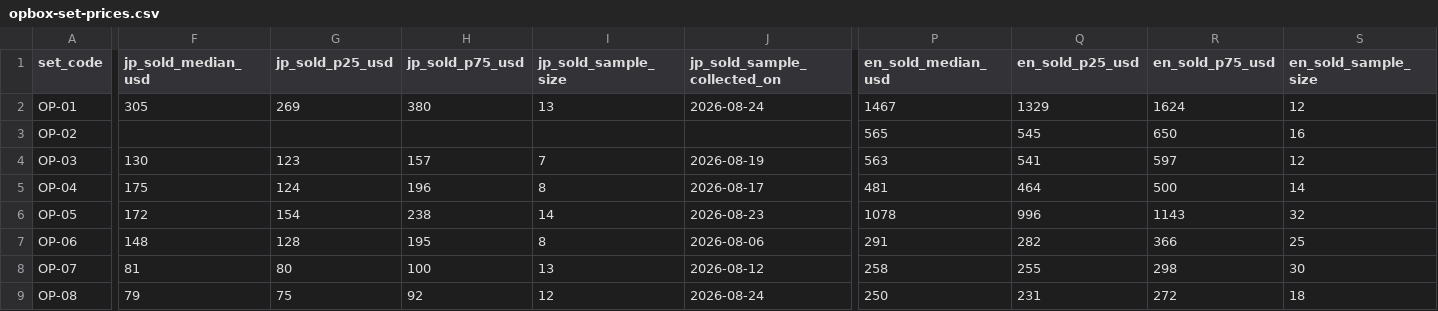
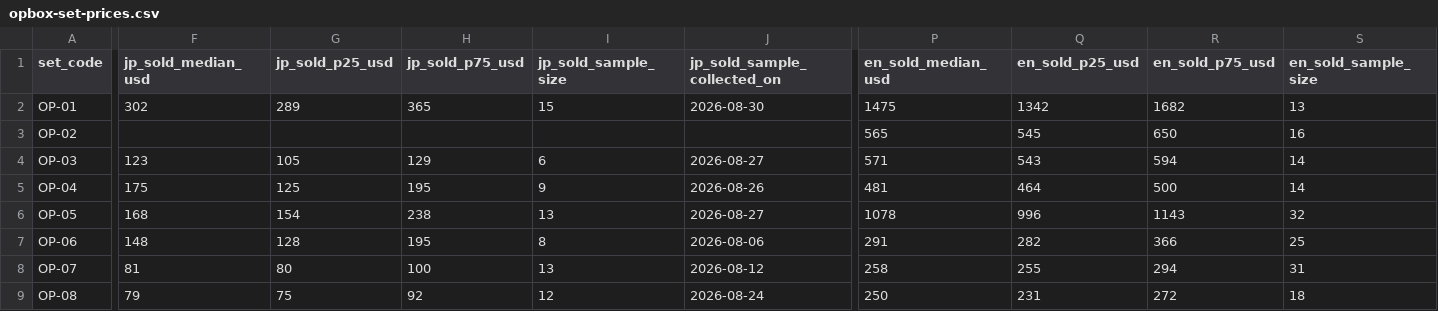
Before and after one commit to gsa-svg/k-tcg-quant, a CSV file: opbox-set-prices.csv, drawn as a sheet; only a part is shown, gaps mark what is left out; the diff covers the shown part only; the diff names each change by its address in the sheet, - before the commit and + after, or states it on an @@ line.

```diff
--- a/opbox-set-prices.csv
+++ b/opbox-set-prices.csv
-F2 (jp_sold_median_usd): 305
+F2 (jp_sold_median_usd): 302
-G2 (jp_sold_p25_usd): 269
+G2 (jp_sold_p25_usd): 289
-H2 (jp_sold_p75_usd): 380
+H2 (jp_sold_p75_usd): 365
-I2 (jp_sold_sample_size): 13
+I2 (jp_sold_sample_size): 15
-J2 (jp_sold_sample_collected_on): 2026-08-24
+J2 (jp_sold_sample_collected_on): 2026-08-30
-P2 (en_sold_median_usd): 1467
+P2 (en_sold_median_usd): 1475
-Q2 (en_sold_p25_usd): 1329
+Q2 (en_sold_p25_usd): 1342
-R2 (en_sold_p75_usd): 1624
+R2 (en_sold_p75_usd): 1682
-S2 (en_sold_sample_size): 12
+S2 (en_sold_sample_size): 13
-F4 (jp_sold_median_usd): 130
+F4 (jp_sold_median_usd): 123
-G4 (jp_sold_p25_usd): 123
+G4 (jp_sold_p25_usd): 105
-H4 (jp_sold_p75_usd): 157
+H4 (jp_sold_p75_usd): 129
-I4 (jp_sold_sample_size): 7
+I4 (jp_sold_sample_size): 6
-J4 (jp_sold_sample_collected_on): 2026-08-19
+J4 (jp_sold_sample_collected_on): 2026-08-27
-P4 (en_sold_median_usd): 563
+P4 (en_sold_median_usd): 571
-Q4 (en_sold_p25_usd): 541
+Q4 (en_sold_p25_usd): 543
-R4 (en_sold_p75_usd): 597
+R4 (en_sold_p75_usd): 594
-S4 (en_sold_sample_size): 12
+S4 (en_sold_sample_size): 14
-G5 (jp_sold_p25_usd): 124
+G5 (jp_sold_p25_usd): 125
-H5 (jp_sold_p75_usd): 196
+H5 (jp_sold_p75_usd): 195
-I5 (jp_sold_sample_size): 8
+I5 (jp_sold_sample_size): 9
-J5 (jp_sold_sample_collected_on): 2026-08-17
+J5 (jp_sold_sample_collected_on): 2026-08-26
-F6 (jp_sold_median_usd): 172
+F6 (jp_sold_median_usd): 168
-I6 (jp_sold_sample_size): 14
+I6 (jp_sold_sample_size): 13
-J6 (jp_sold_sample_collected_on): 2026-08-23
+J6 (jp_sold_sample_collected_on): 2026-08-27
-R8 (en_sold_p75_usd): 298
+R8 (en_sold_p75_usd): 294
-S8 (en_sold_sample_size): 30
+S8 (en_sold_sample_size): 31
```
Also changed, not shown: 70 edited cells elsewhere in this file, opbox-auction-daily.csv, 38 other files.
